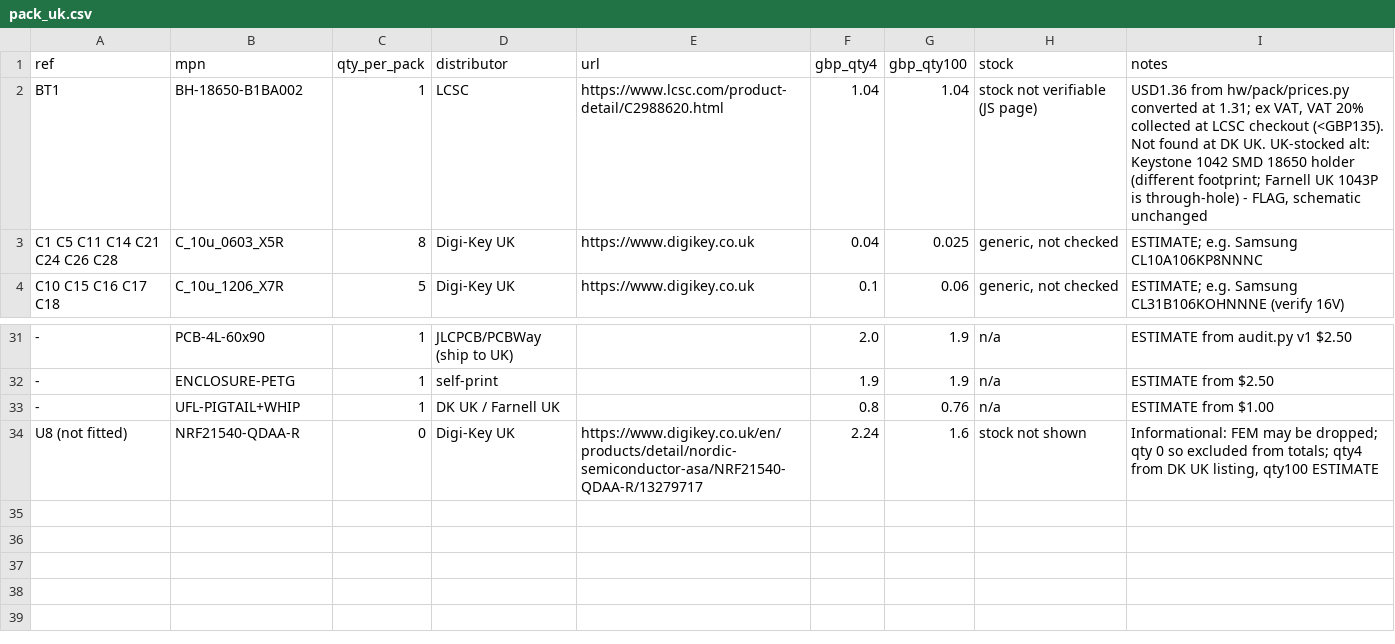
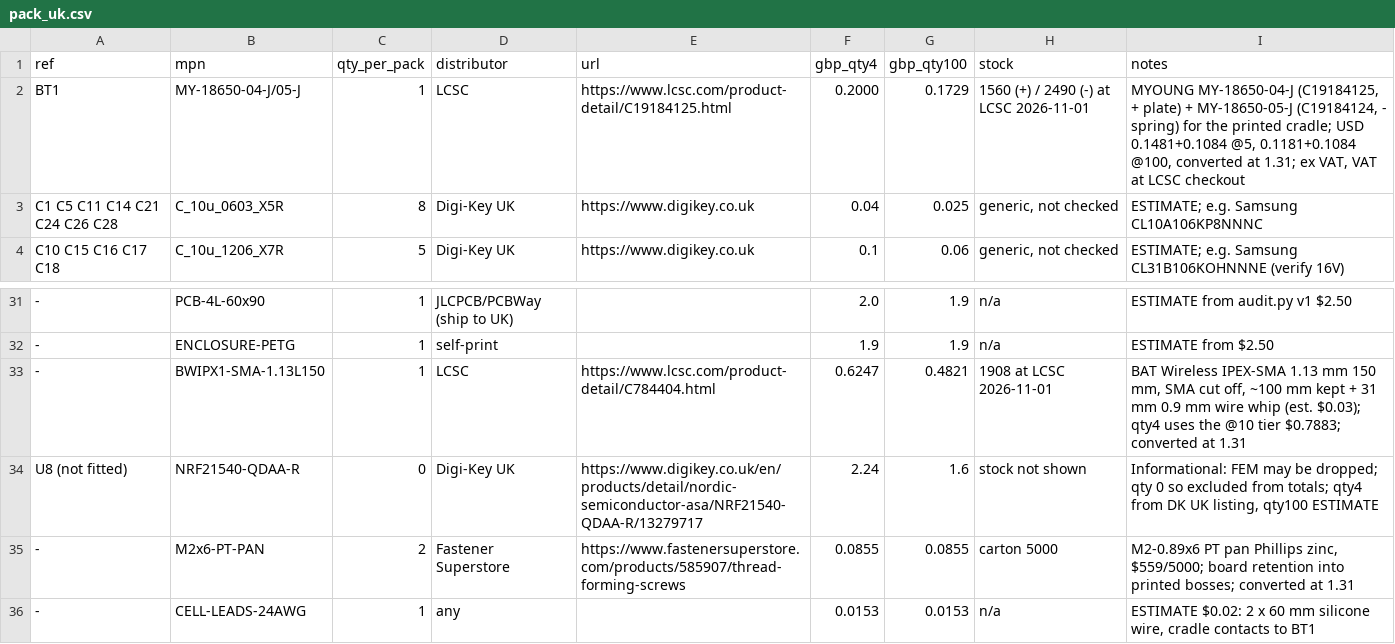
Before and after one commit to saturncity/openpack, a CSV file: hw/bom/pack_uk.csv, drawn as a sheet; only a part is shown, gaps mark what is left out; removed rows and columns are numbered as before the commit, all else as after; the diff names each change by its address in the sheet, - before the commit and + after, or states it on an @@ line.

```diff
--- a/hw/bom/pack_uk.csv
+++ b/hw/bom/pack_uk.csv
-row 2: BT1 | BH-18650-B1BA002 | 1 | LCSC | https://www.lcsc.com/product-detail/C2988620.html | 1.04 | 1.04 | stock not verifiable (JS page) | USD1.36 from hw/pack/prices.py converted at 1.31; ex VAT, VAT 20% collected at LCSC checkout (<GBP135). Not found at DK UK. UK-stocked alt: Keystone 1042 SMD 18650 holder (different footprint; Farnell UK 1043P is through-hole) - FLAG, schematic unchanged
+row 2: BT1 | MY-18650-04-J/05-J | 1 | LCSC | https://www.lcsc.com/product-detail/C19184125.html | 0.2000 | 0.1729 | 1560 (+) / 2490 (-) at LCSC 2026-11-01 | MYOUNG MY-18650-04-J (C19184125, + plate) + MY-18650-05-J (C19184124, - spring) for the printed cradle; USD 0.1481+0.1084 @5, 0.1181+0.1084 @100, converted at 1.31; ex VAT, VAT at LCSC checkout
-row 33: - | UFL-PIGTAIL+WHIP | 1 | DK UK / Farnell UK |  | 0.8 | 0.76 | n/a | ESTIMATE from $1.00
+row 33: - | BWIPX1-SMA-1.13L150 | 1 | LCSC | https://www.lcsc.com/product-detail/C784404.html | 0.6247 | 0.4821 | 1908 at LCSC 2026-11-01 | BAT Wireless IPEX-SMA 1.13 mm 150 mm, SMA cut off, ~100 mm kept + 31 mm 0.9 mm wire whip (est. $0.03); qty4 uses the @10 tier $0.7883; converted at 1.31
+row 35: - | M2x6-PT-PAN | 2 | Fastener Superstore | https://www.fastenersuperstore.com/products/585907/thread-forming-screws | 0.0855 | 0.0855 | carton 5000 | M2-0.89x6 PT pan Phillips zinc, $559/5000; board retention into printed bosses; converted at 1.31
+row 36: - | CELL-LEADS-24AWG | 1 | any |  | 0.0153 | 0.0153 | n/a | ESTIMATE $0.02: 2 x 60 mm silicone wire, cradle contacts to BT1
```
Also changed, not shown: hw/pack/out/bom.csv, hw/pack/out/fab/bom_jlc.csv, 53 other files.
